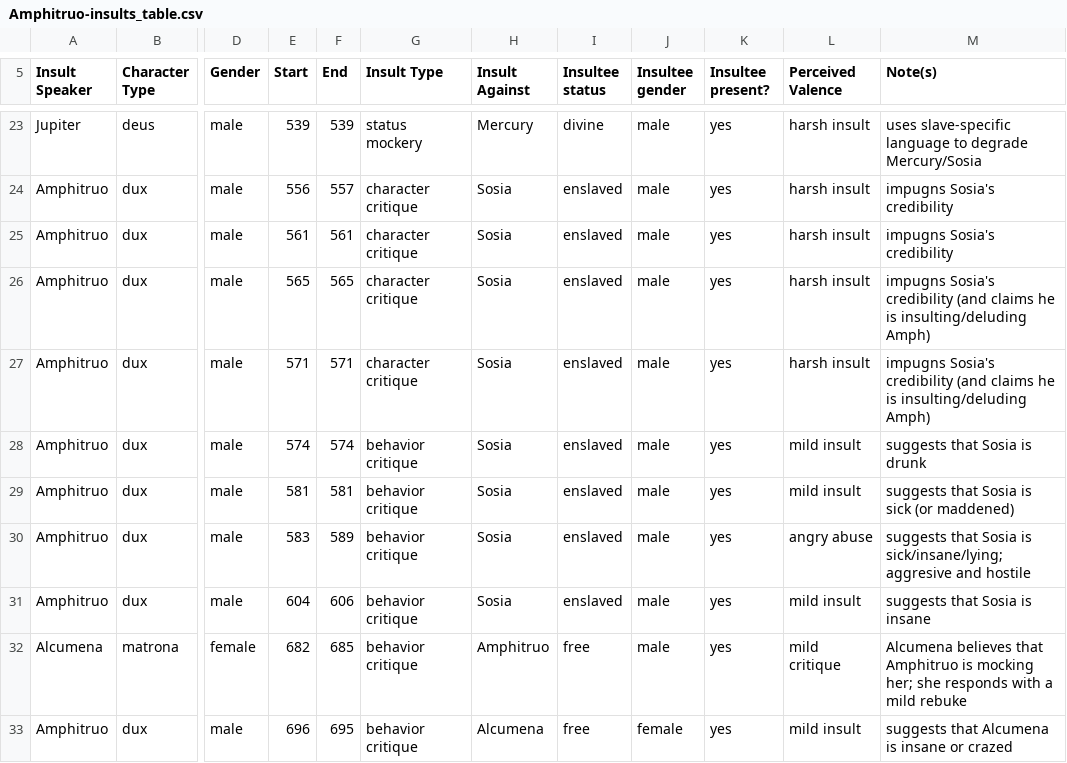
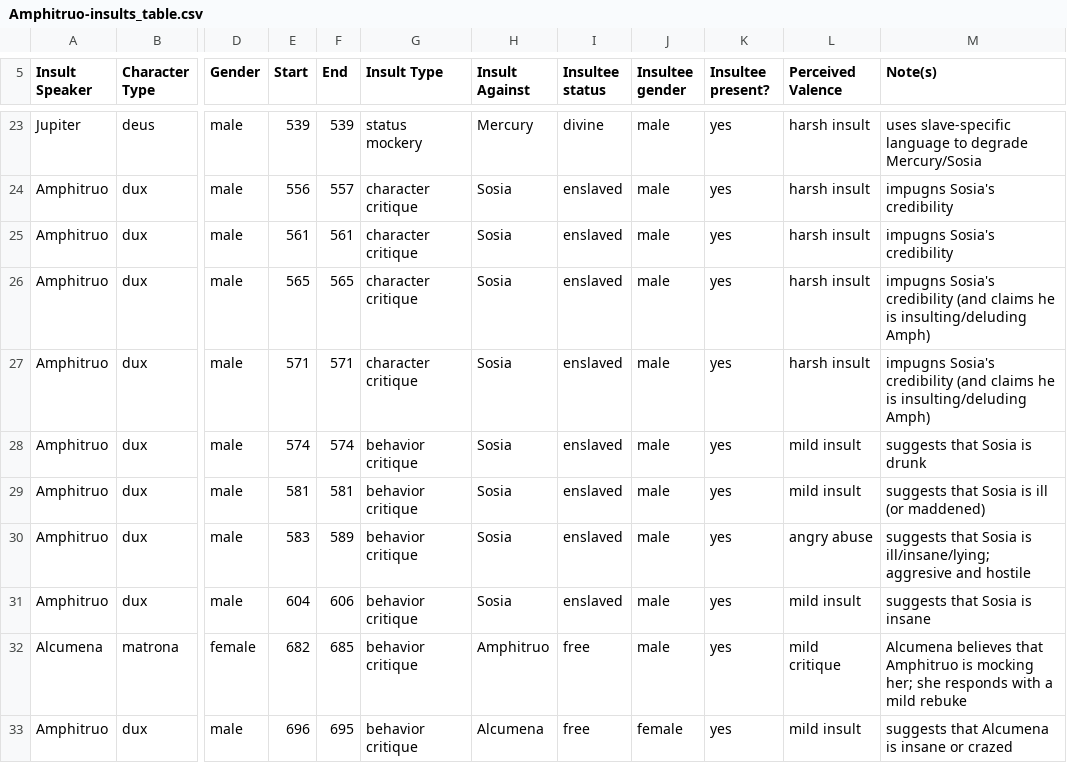
Before and after one commit to ancient-drama-SNA/Insult_tables-Roman_Comedy, a CSV file: Amphitruo-insults_table.csv, drawn as a sheet; only a part is shown, gaps mark what is left out; the diff names each change by its address in the sheet, - before the commit and + after, or states it on an @@ line.

Commit message:
Autocommit and push via script

```diff
--- a/Amphitruo-insults_table.csv
+++ b/Amphitruo-insults_table.csv
-M29 (Note(s)): suggests that Sosia is sick (or maddened)
+M29 (Note(s)): suggests that Sosia is ill (or maddened)
-M30 (Note(s)): …Sosia is sick/insane/lying; aggresive and…
+M30 (Note(s)): …Sosia is ill/insane/lying; aggresive and…
```
